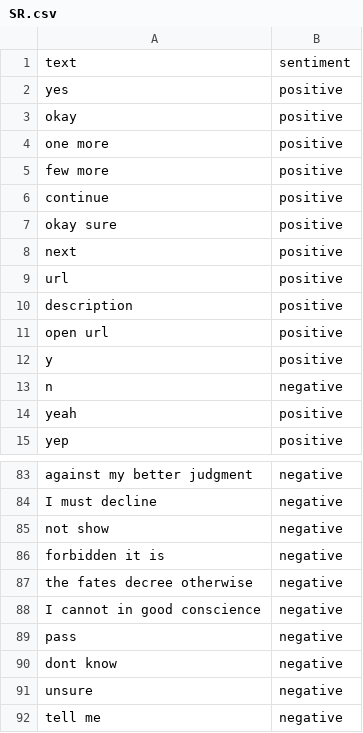
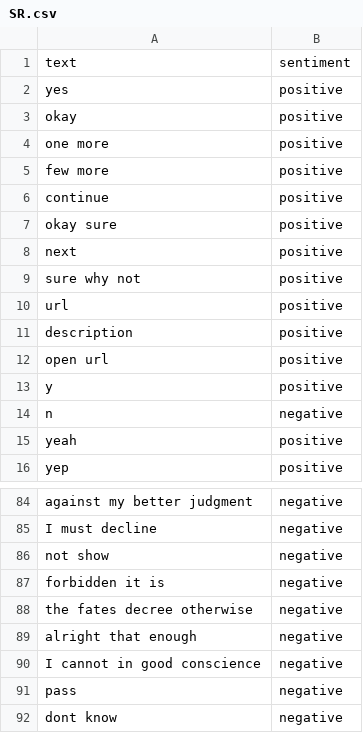
Before and after one commit to Jamster3000/Joan-smart-assistant, a CSV file: data/datasets/SR.csv (was data/SR.csv), drawn as a sheet; only a part is shown, gaps mark what is left out; the shorter side is filled out with more unchanged rows; the diff names each change by its address in the sheet, - before the commit and + after, or states it on an @@ line.

```diff
--- a/data/SR.csv
+++ b/data/datasets/SR.csv
+row 9: sure why not | positive
+row 89: alright that enough | negative
```
Also changed, not shown: data/datasets/ET.csv, data/datasets/responses.csv, 17 other files.
